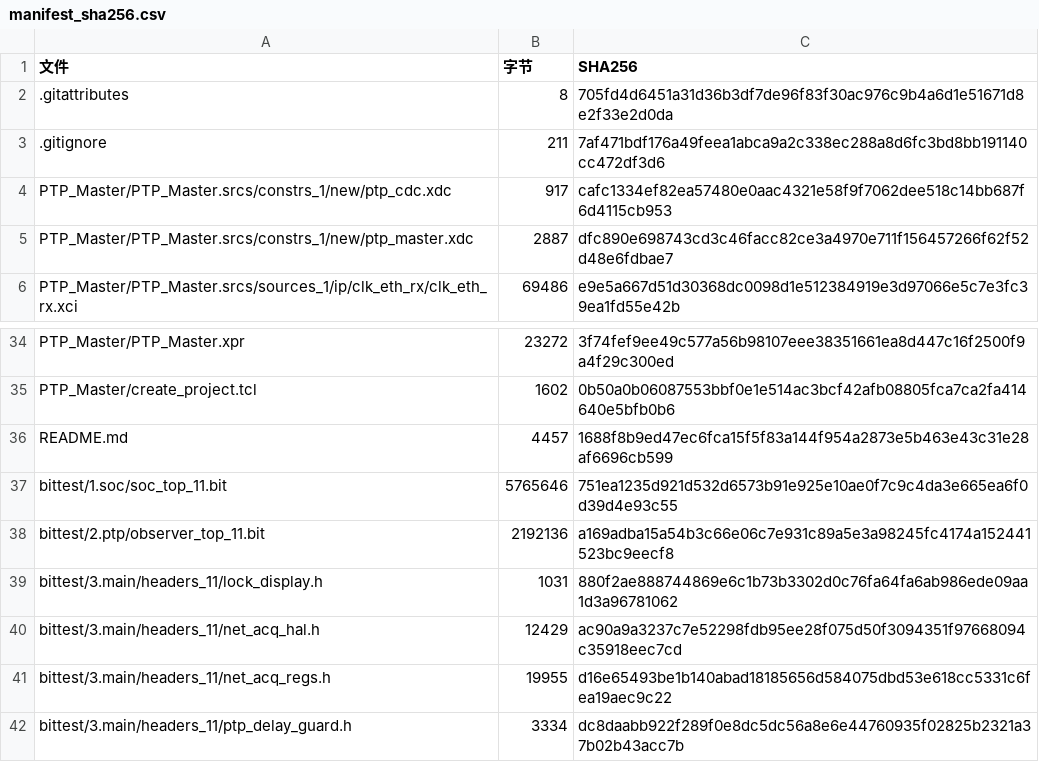
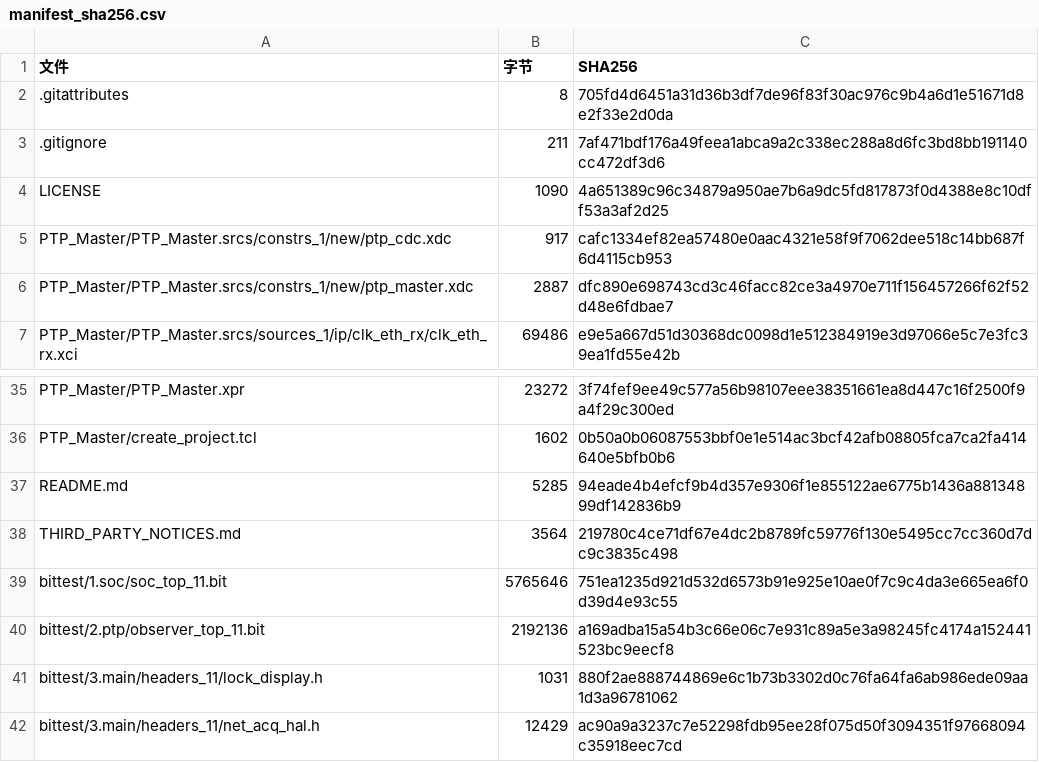
Before and after one commit to hex962964-spec/FPGA-PTP-Acquisition, a CSV file: manifest_sha256.csv, drawn as a sheet; only a part is shown, gaps mark what is left out; the shorter side is filled out with more unchanged rows.

Commit message:
Add MIT license for project contributions and preserve third-party notices

```diff
--- a/manifest_sha256.csv
+++ b/manifest_sha256.csv
@@ -3,2 +3,3 @@
 .gitignore,211,7af471bdf176a49feea1abca9a2c338ec288a8d6fc3bd8bb191140cc472df3d6
+LICENSE,1090,4a651389c96c34879a950ae7b6a9dc5fd817873f0d4388e8c10dff53a3af2d25
 PTP_Master/PTP_Master.srcs/constrs_1/new/ptp_cdc.xdc,917,cafc1334ef82ea57480e0aac4321e58f9f7062dee518c14bb687f6d4115cb953
@@ -35,3 +36,4 @@ PTP_Master/PTP_Master.xpr,23272,3f74fef9ee49c577a56b98107eee38351661ea8d447c16f2
 PTP_Master/create_project.tcl,1602,0b50a0b06087553bbf0e1e514ac3bcf42afb08805fca7ca2fa414640e5bfb0b6
-README.md,4457,1688f8b9ed47ec6fca15f5f83a144f954a2873e5b463e43c31e28af6696cb599
+README.md,5285,94eade4b4efcf9b4d357e9306f1e855122ae6775b1436a88134899df142836b9
+THIRD_PARTY_NOTICES.md,3564,219780c4ce71df67e4dc2b8789fc59776f130e5495cc7cc360d7dc9c3835c498
 bittest/1.soc/soc_top_11.bit,5765646,751ea1235d921d532d6573b91e925e10ae0f7c9c4da3e665ea6f0d39d4e93c55
```
Also changed, not shown: 3 other files.
